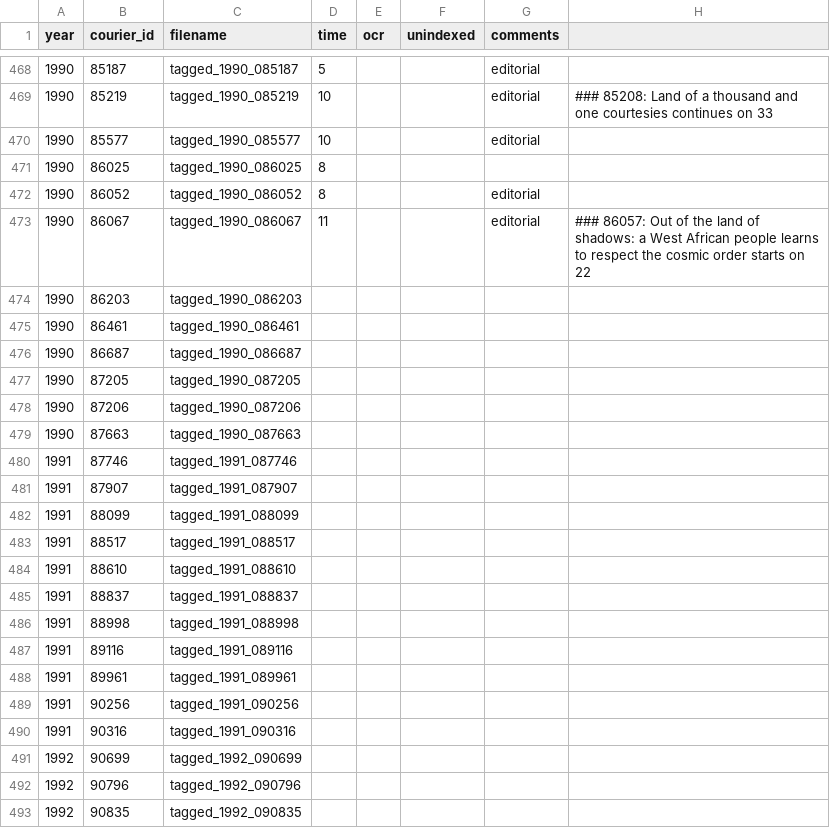
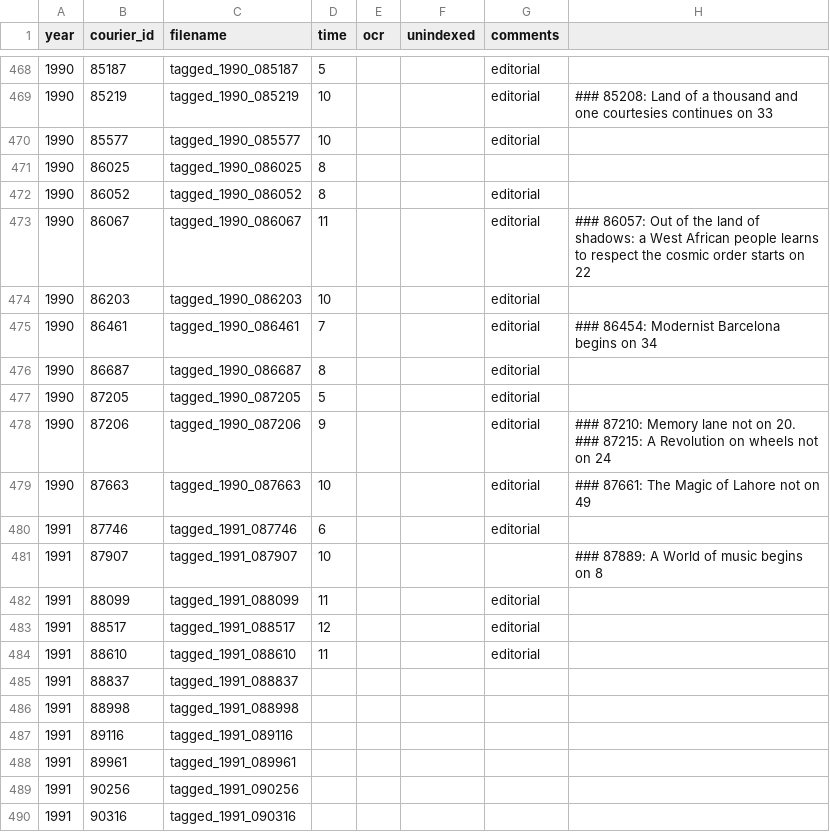
Before and after one commit to inidun/tagged_courier, a CSV file: progress.csv, drawn as a sheet; only a part is shown, gaps mark what is left out; the shorter side is filled out with more unchanged rows.

Commit message:
Add files via upload

```diff
--- a/progress.csv
+++ b/progress.csv
@@ -491,13 +491,15 @@ year;courier_id;filename;time;ocr;unindexed;comments;;
 1990;86067;tagged_1990_086067;11;;;editorial;### 86057: Out of the land of shadows: a West African people learns to respect the cosmic order starts on 22;
-1990;86203;tagged_1990_086203;;;;;;
-1990;86461;tagged_1990_086461;;;;;;
-1990;86687;tagged_1990_086687;;;;;;
-1990;87205;tagged_1990_087205;;;;;;
-1990;87206;tagged_1990_087206;;;;;;
-1990;87663;tagged_1990_087663;;;;;;
-1991;87746;tagged_1991_087746;;;;;;
-1991;87907;tagged_1991_087907;;;;;;
-1991;88099;tagged_1991_088099;;;;;;
-1991;88517;tagged_1991_088517;;;;;;
-1991;88610;tagged_1991_088610;;;;;;
+1990;86203;tagged_1990_086203;10;;;editorial;;
+1990;86461;tagged_1990_086461;7;;;editorial;"
+### 86454: Modernist Barcelona begins on 34";
+1990;86687;tagged_1990_086687;8;;;editorial;;
+1990;87205;tagged_1990_087205;5;;;editorial;;
+1990;87206;tagged_1990_087206;9;;;editorial;### 87210: Memory lane not on 20. ### 87215: A Revolution on wheels not on 24;
+1990;87663;tagged_1990_087663;10;;;editorial;### 87661: The Magic of Lahore not on 49;
+1991;87746;tagged_1991_087746;6;;;editorial;;
+1991;87907;tagged_1991_087907;10;;;;"
+### 87889: A World of music begins on 8";
+1991;88099;tagged_1991_088099;11;;;editorial;;
+1991;88517;tagged_1991_088517;12;;;editorial;;
+1991;88610;tagged_1991_088610;11;;;editorial;;
 1991;88837;tagged_1991_088837;;;;;;
```
